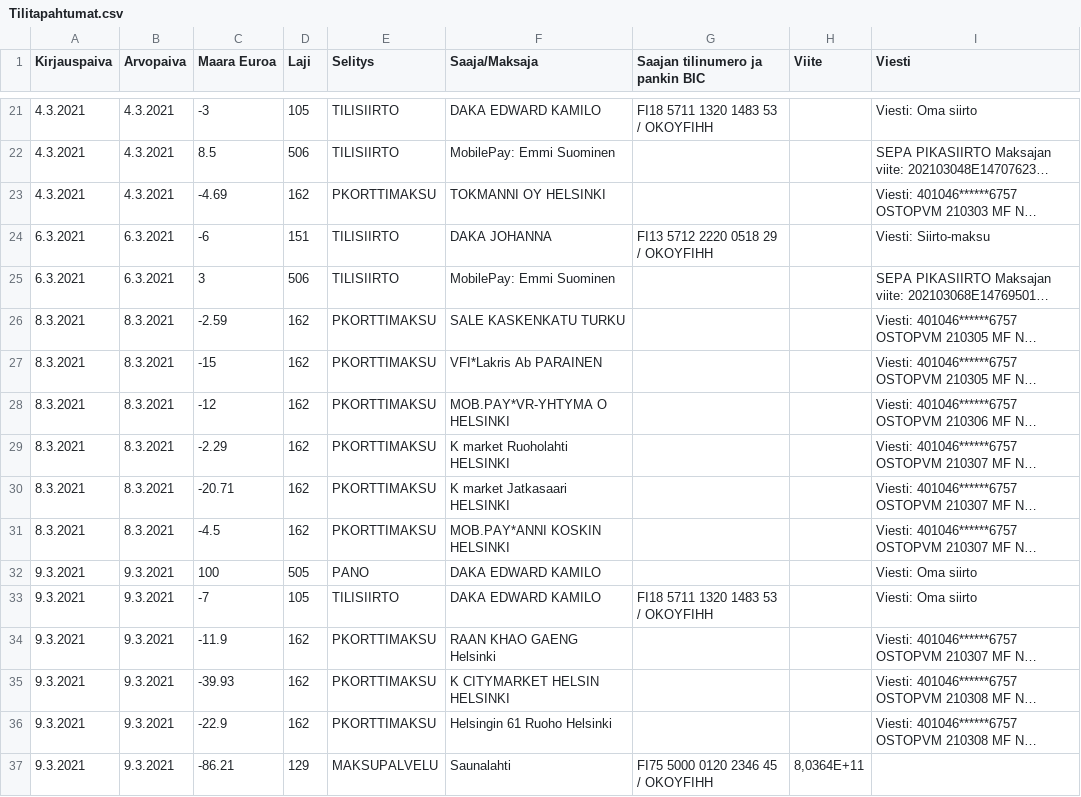
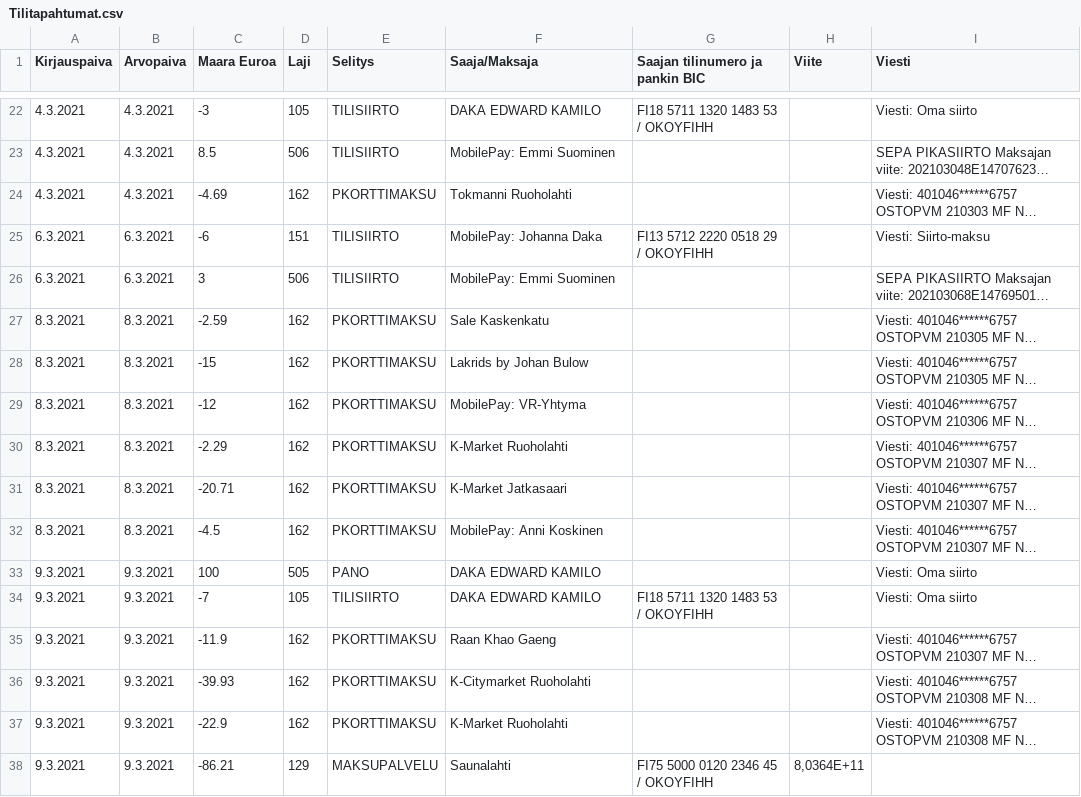
Before and after one commit to edward-daka/PwC-Showcase, a CSV file: Tilitapahtumat.csv, drawn as a sheet; only a part is shown, gaps mark what is left out; long unchanged cells end in …; addresses are those after the commit; the diff covers the shown part only; the diff names each change by its address in the sheet, - before the commit and + after, or states it on an @@ line.

```diff
--- a/Tilitapahtumat.csv
+++ b/Tilitapahtumat.csv
-F24 (Saaja/Maksaja): TOKMANNI OY HELSINKI
+F24 (Saaja/Maksaja): Tokmanni Ruoholahti
-F25 (Saaja/Maksaja): DAKA JOHANNA
+F25 (Saaja/Maksaja): MobilePay: Johanna Daka
-F27 (Saaja/Maksaja): SALE KASKENKATU TURKU
+F27 (Saaja/Maksaja): Sale Kaskenkatu
-F28 (Saaja/Maksaja): VFI*Lakris Ab PARAINEN
+F28 (Saaja/Maksaja): Lakrids by Johan Bulow
-F29 (Saaja/Maksaja): MOB.PAY*VR-YHTYMA O HELSINKI
+F29 (Saaja/Maksaja): MobilePay: VR-Yhtyma
-F30 (Saaja/Maksaja): K market Ruoholahti HELSINKI
+F30 (Saaja/Maksaja): K-Market Ruoholahti
-F31 (Saaja/Maksaja): K market Jatkasaari HELSINKI
+F31 (Saaja/Maksaja): K-Market Jatkasaari
-F32 (Saaja/Maksaja): MOB.PAY*ANNI KOSKIN HELSINKI
+F32 (Saaja/Maksaja): MobilePay: Anni Koskinen
-F35 (Saaja/Maksaja): RAAN KHAO GAENG Helsinki
+F35 (Saaja/Maksaja): Raan Khao Gaeng
-F36 (Saaja/Maksaja): K CITYMARKET HELSIN HELSINKI
+F36 (Saaja/Maksaja): K-Citymarket Ruoholahti
-F37 (Saaja/Maksaja): Helsingin 61 Ruoho Helsinki
+F37 (Saaja/Maksaja): K-Market Ruoholahti
```
Also changed, not shown: 1 added row and 7 edited cells elsewhere in this file, 6 other files.
